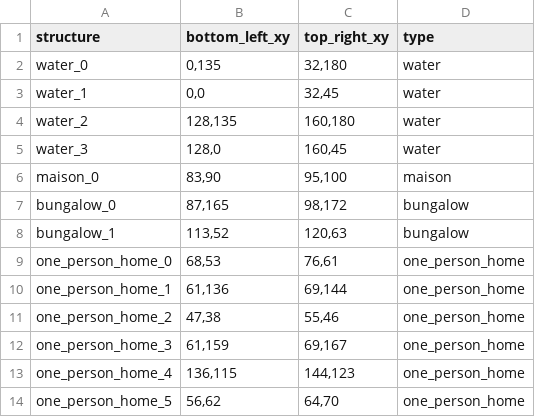
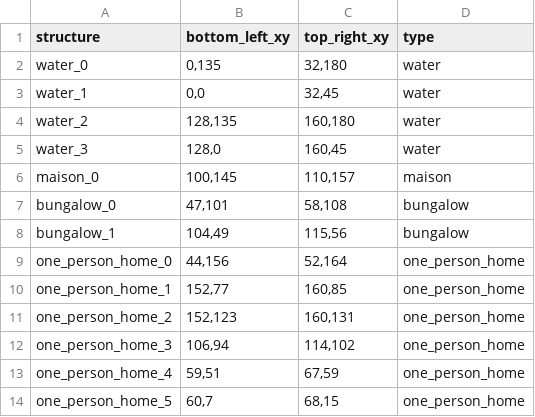
Before and after one commit to Nickvs99/AmstelHaege, a CSV file: csv-output/output.csv, drawn as a sheet.

Commit message:
ready to store data

```diff
--- a/csv-output/output.csv
+++ b/csv-output/output.csv
@@ -5,10 +5,10 @@ water_2,"128,135","160,180",water
 water_3,"128,0","160,45",water
-maison_0,"83,90","95,100",maison
-bungalow_0,"87,165","98,172",bungalow
-bungalow_1,"113,52","120,63",bungalow
-one_person_home_0,"68,53","76,61",one_person_home
-one_person_home_1,"61,136","69,144",one_person_home
-one_person_home_2,"47,38","55,46",one_person_home
-one_person_home_3,"61,159","69,167",one_person_home
-one_person_home_4,"136,115","144,123",one_person_home
-one_person_home_5,"56,62","64,70",one_person_home
+maison_0,"100,145","110,157",maison
+bungalow_0,"47,101","58,108",bungalow
+bungalow_1,"104,49","115,56",bungalow
+one_person_home_0,"44,156","52,164",one_person_home
+one_person_home_1,"152,77","160,85",one_person_home
+one_person_home_2,"152,123","160,131",one_person_home
+one_person_home_3,"106,94","114,102",one_person_home
+one_person_home_4,"59,51","67,59",one_person_home
+one_person_home_5,"60,7","68,15",one_person_home
```
Also changed, not shown: 1 other file.
